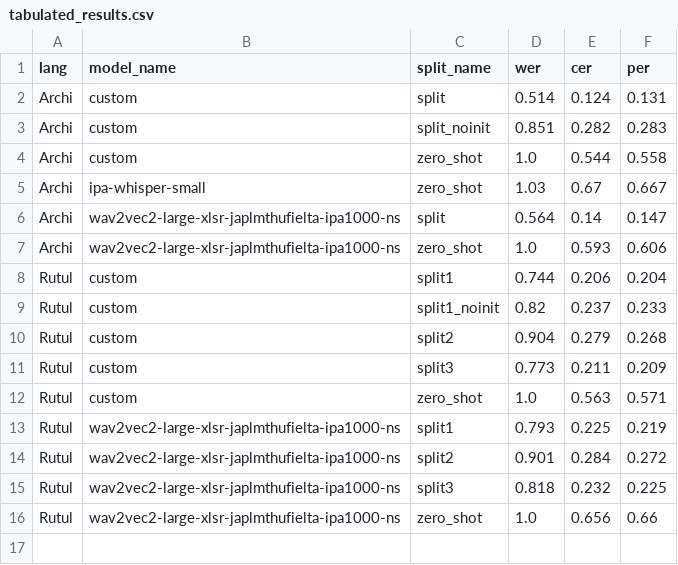
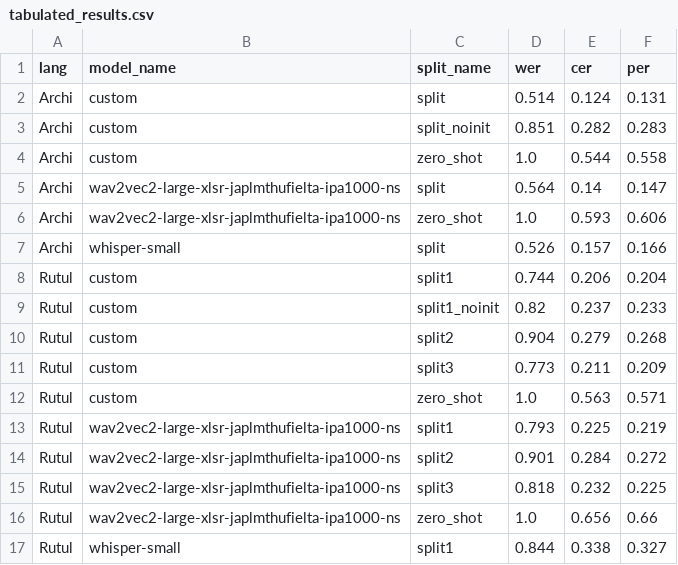
Before and after one commit to mahesh-ak/north_caucasian_asr, a CSV file: results/tabulated_results.csv, drawn as a sheet.

Commit message:
feat: add whisper results

```diff
--- a/results/tabulated_results.csv
+++ b/results/tabulated_results.csv
@@ -4,5 +4,5 @@ Archi,custom,split_noinit,0.851,0.282,0.283
 Archi,custom,zero_shot,1.0,0.544,0.558
-Archi,ipa-whisper-small,zero_shot,1.03,0.67,0.667
 Archi,wav2vec2-large-xlsr-japlmthufielta-ipa1000-ns,split,0.564,0.14,0.147
 Archi,wav2vec2-large-xlsr-japlmthufielta-ipa1000-ns,zero_shot,1.0,0.593,0.606
+Archi,whisper-small,split,0.526,0.157,0.166
 Rutul,custom,split1,0.744,0.206,0.204
@@ -16 +16,2 @@ Rutul,wav2vec2-large-xlsr-japlmthufielta-ipa1000-ns,split3,0.818,0.232,0.225
 Rutul,wav2vec2-large-xlsr-japlmthufielta-ipa1000-ns,zero_shot,1.0,0.656,0.66
+Rutul,whisper-small,split1,0.844,0.338,0.327
```
Also changed, not shown: 12 other files.
